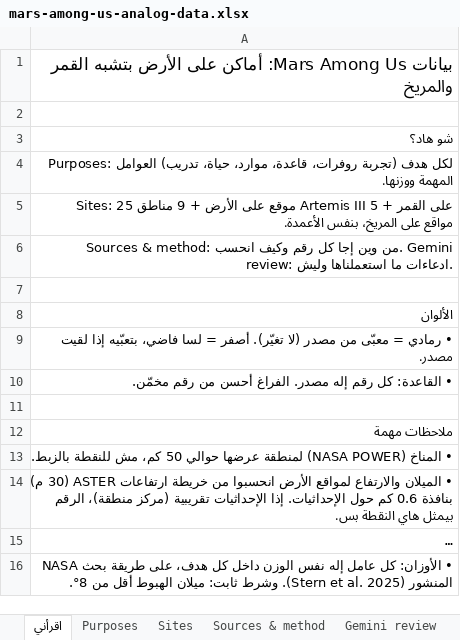
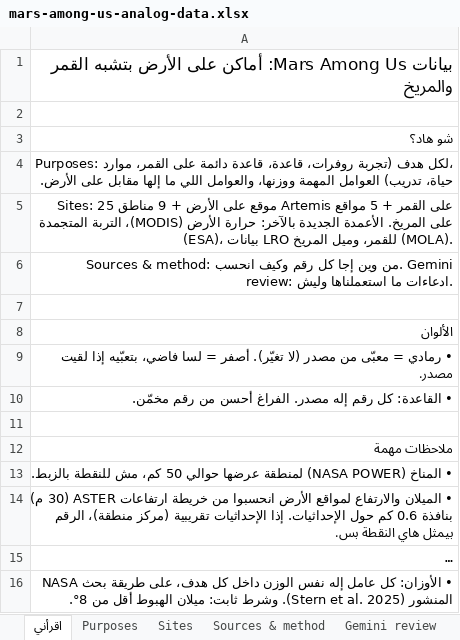
Before and after one commit to malkawi06/MarsAmoungUs, an Excel workbook: analysis/mars-among-us-analog-data.xlsx, sheet اقرأني, drawn as a sheet; long unchanged cells end in …; values as stored, in another font and other column widths than the file's, no borders; the diff names each change by its address in the sheet, - before the commit and + after, or states it on an @@ line.

```diff
--- a/analysis/mars-among-us-analog-data.xlsx (sheet اقرأني)
+++ b/analysis/mars-among-us-analog-data.xlsx (sheet اقرأني)
-A4: …روفرات، قاعدة، موارد، حياة، تدريب) العوامل المهمة ووزنها.
+A4: …روفرات، قاعدة، قاعدة دائمة على القمر، موارد، حياة، تدريب) العوامل المهمة ووزنها، والعوامل اللي ما إلها مقابل على الأرض.
-A5: …مناطق Artemis III على القمر + 5 مواقع على المريخ، بنفس الأعمدة.
+A5: …مناطق Artemis على القمر + 5 مواقع على المريخ. الأعمدة الجديدة بالآخر: حرارة الأرض (MODIS)، التربة المتجمدة (ESA)، بيانات LRO للقمر، وميل المريخ (MOLA).
```
Also changed, not shown: sheet Sites, sheet Purposes, sheet Sources & method, 1 other file.
